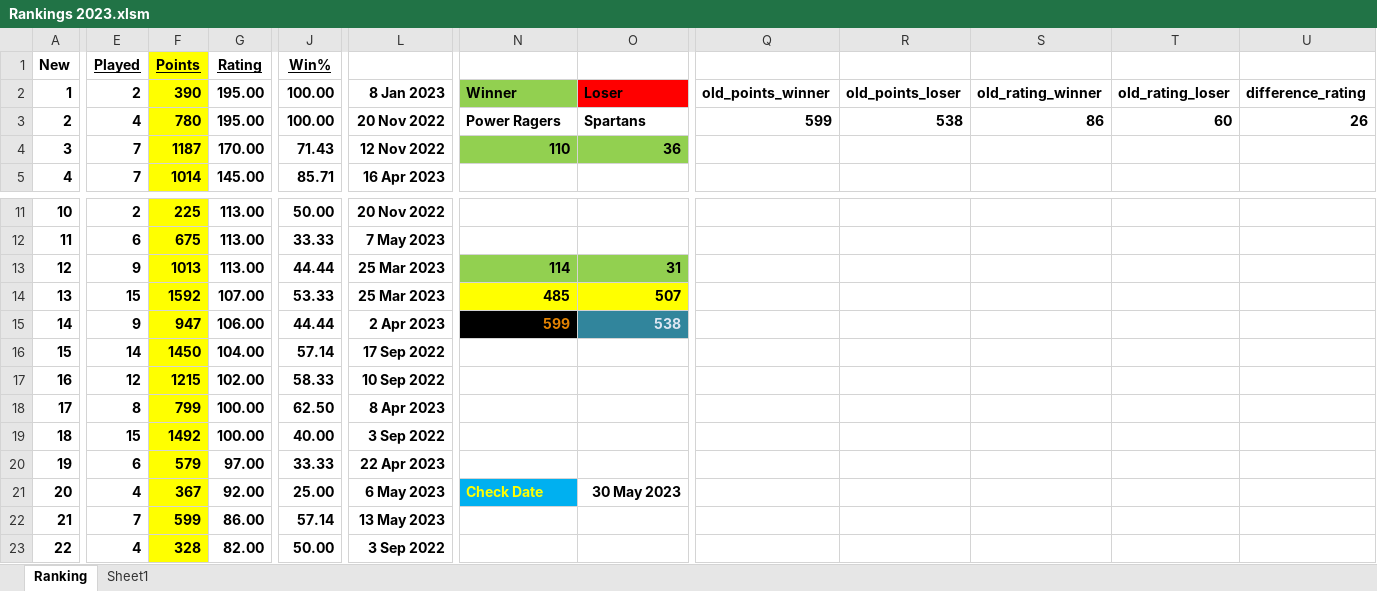
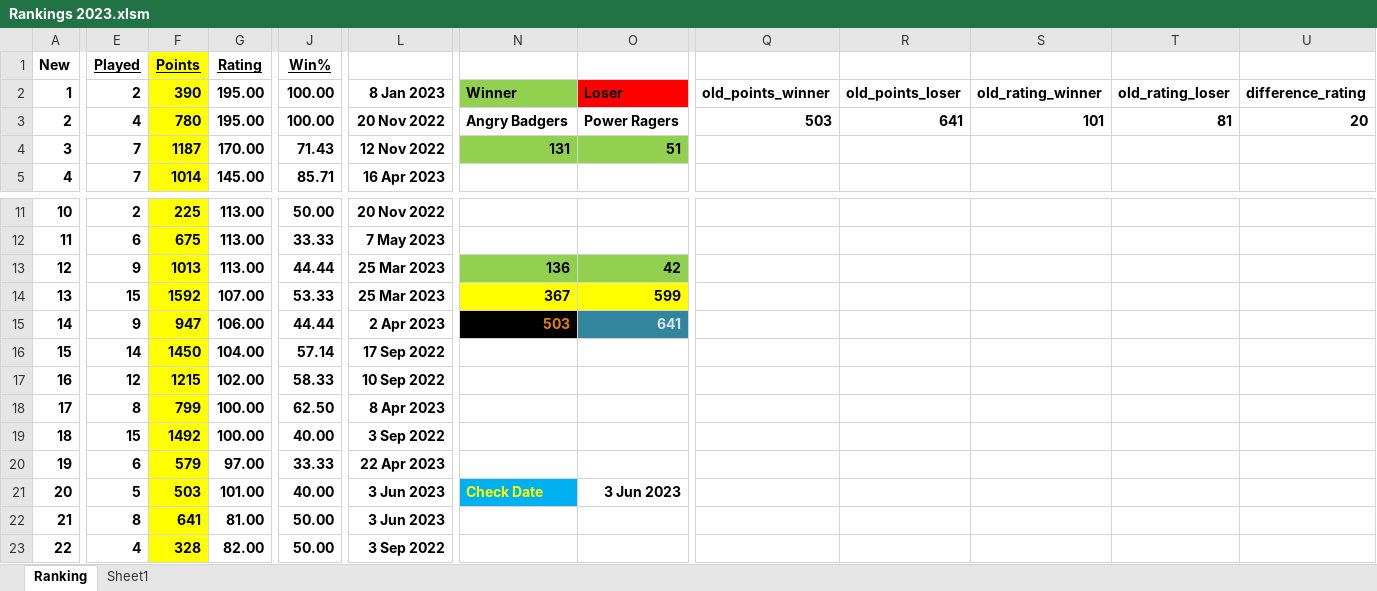
Before and after one commit to Sachienmittal/RRCC, an Excel workbook: Rankings 2023.xlsm, sheet Ranking, drawn as a sheet; only a part is shown, gaps mark what is left out; values as stored, in another font and other column widths than the file's, no borders; conditional formats not drawn; the diff covers the shown part only; the diff names each change by its address in the sheet, - before the commit and + after, or states it on an @@ line.

Commit message:
Angry badgers vs Power Ragers 20230603

```diff
--- a/Rankings 2023.xlsm (sheet Ranking)
+++ b/Rankings 2023.xlsm (sheet Ranking)
-N3: Power Ragers
+N3: Angry Badgers
-O3: Spartans
+O3: Power Ragers
-Q3: 599
+Q3: 503
-R3: 538
+R3: 641
-S3: 86
+S3: 101
-T3: 60
+T3: 81
-U3: 26
+U3: 20
-N4: 110
+N4: 131
-O4: 36
+O4: 51
-N13: 114
+N13: 136
-O13: 31
+O13: 42
-N14: 485
+N14: 367
-O14: 507
+O14: 599
-N15: 599
+N15: 503
-O15: 538
+O15: 641
-E21 (Played): 4
+E21 (Played): 5
-F21 (Points): 367
+F21 (Points): 503
-G21 (Rating): 92.00
+G21 (Rating): 101.00
-J21 (Win%): 25.00
+J21 (Win%): 40.00
-L21: 6 May 2023
+L21: 3 Jun 2023
-O21: 30 May 2023
+O21: 3 Jun 2023
-E22 (Played): 7
+E22 (Played): 8
-F22 (Points): 599
+F22 (Points): 641
-G22 (Rating): 86.00
+G22 (Rating): 81.00
-J22 (Win%): 57.14
+J22 (Win%): 50.00
-L22: 13 May 2023
+L22: 3 Jun 2023
```
Also changed, not shown: 3 edited cells elsewhere in this sheet.
